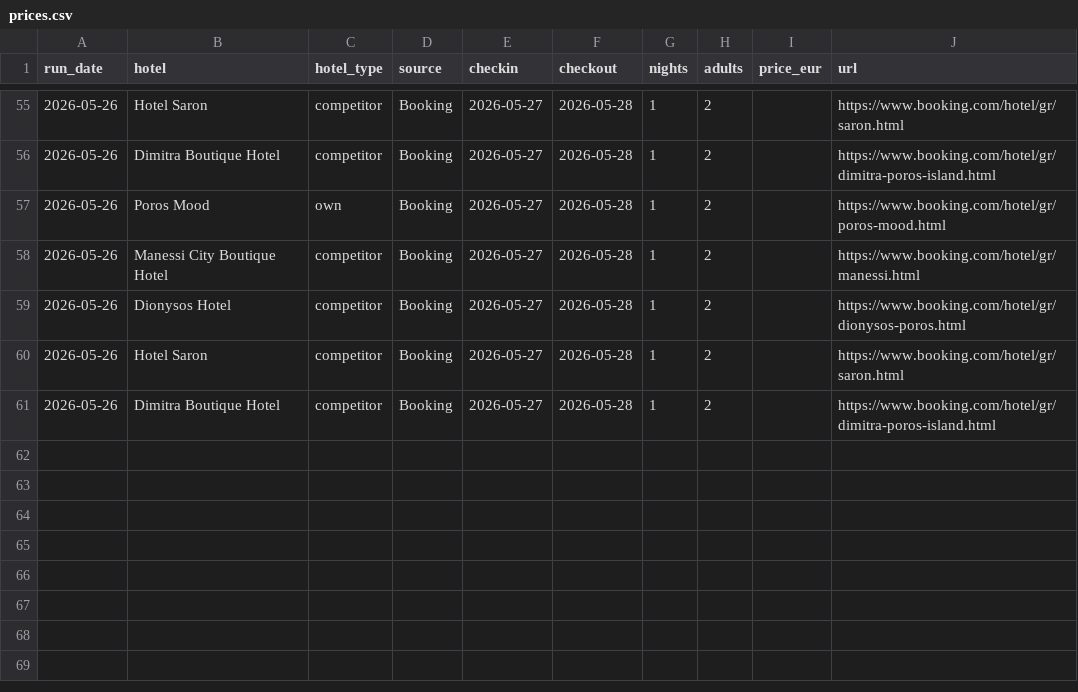
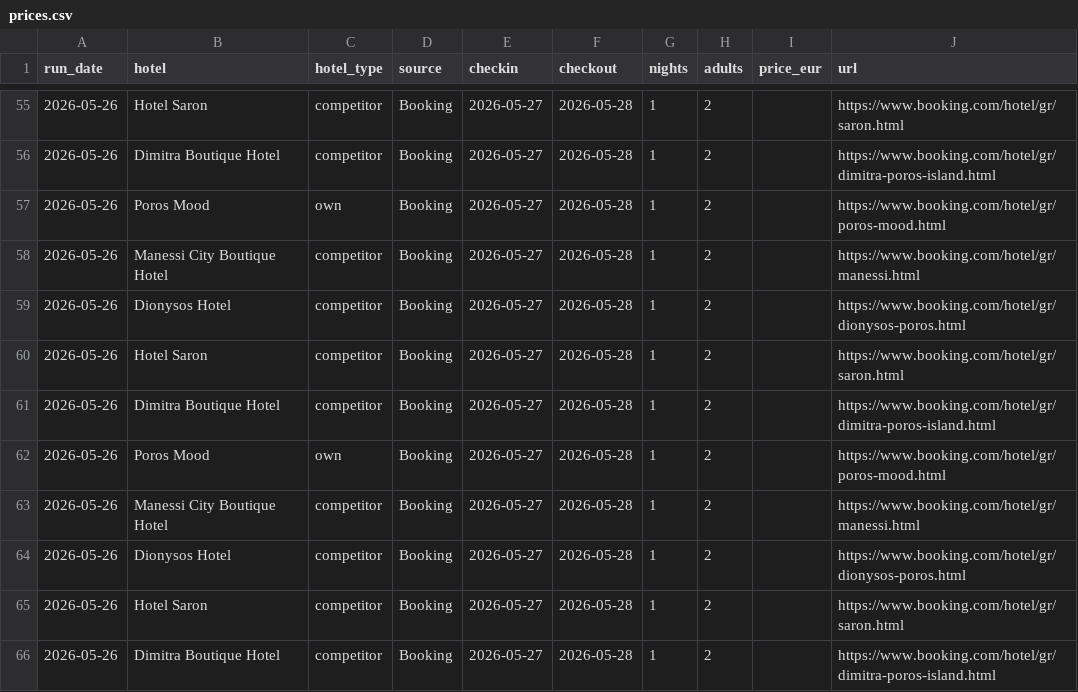
Before and after one commit to Quantemon/qnt-price-monitor, a CSV file: poros_price_monitor/data/prices.csv, drawn as a sheet; only a part is shown, gaps mark what is left out.

```diff
--- a/poros_price_monitor/data/prices.csv
+++ b/poros_price_monitor/data/prices.csv
@@ -61 +61,6 @@ run_date,hotel,hotel_type,source,checkin,checkout,nights,adults,price_eur,url
 2026-05-26,Dimitra Boutique Hotel,competitor,Booking,2026-05-27,2026-05-28,1,2,,https://www.booking.com/hotel/gr/dimitra-poros-island.html
+2026-05-26,Poros Mood,own,Booking,2026-05-27,2026-05-28,1,2,,https://www.booking.com/hotel/gr/poros-mood.html
+2026-05-26,Manessi City Boutique Hotel,competitor,Booking,2026-05-27,2026-05-28,1,2,,https://www.booking.com/hotel/gr/manessi.html
+2026-05-26,Dionysos Hotel,competitor,Booking,2026-05-27,2026-05-28,1,2,,https://www.booking.com/hotel/gr/dionysos-poros.html
+2026-05-26,Hotel Saron,competitor,Booking,2026-05-27,2026-05-28,1,2,,https://www.booking.com/hotel/gr/saron.html
+2026-05-26,Dimitra Boutique Hotel,competitor,Booking,2026-05-27,2026-05-28,1,2,,https://www.booking.com/hotel/gr/dimitra-poros-island.html
```
Also changed, not shown: 6 other files.
